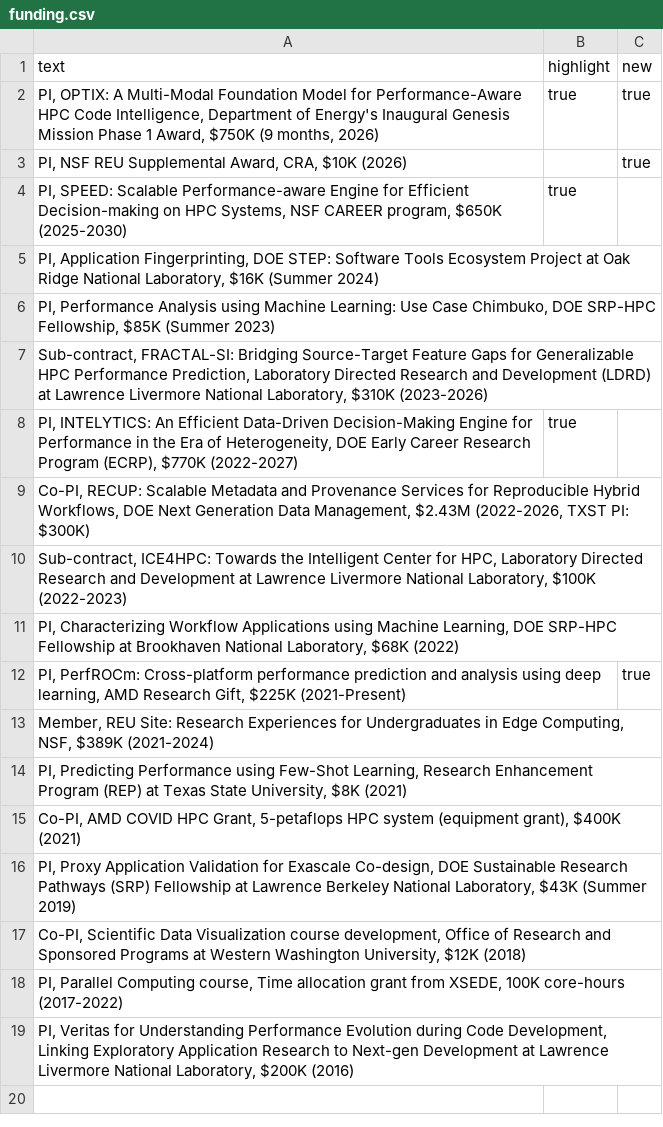
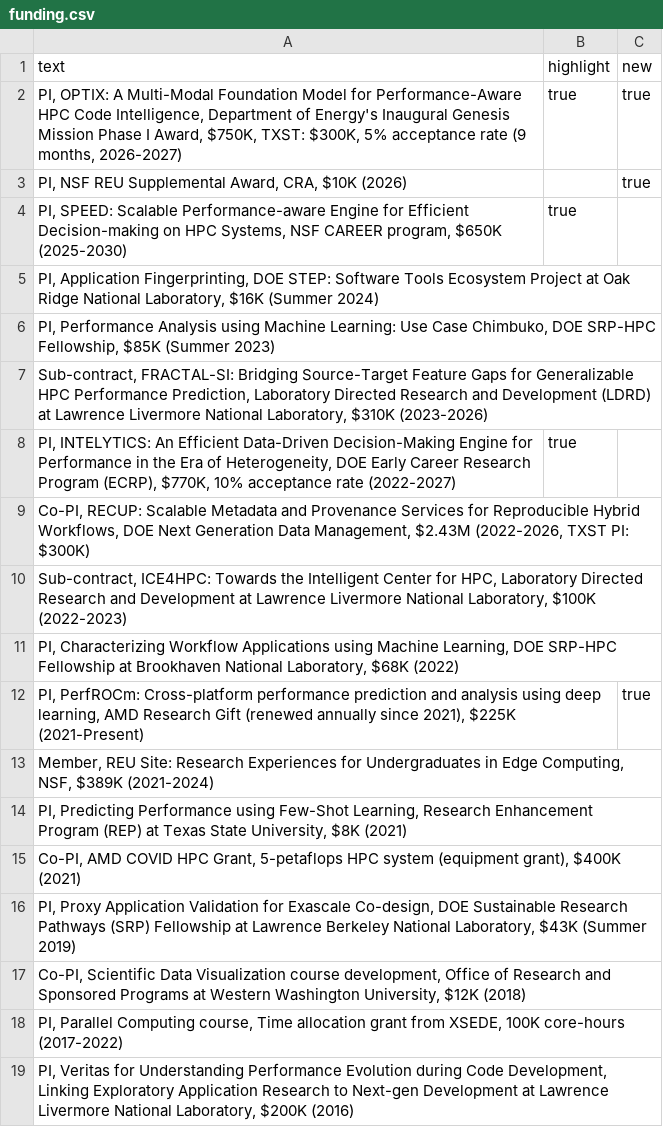
Before and after one commit to tzislam/tzislam.github.io, a CSV file: contents/funding.csv, drawn as a sheet.

```diff
--- a/contents/funding.csv
+++ b/contents/funding.csv
@@ -1,3 +1,3 @@
 text,highlight,new
-"PI, OPTIX: A Multi-Modal Foundation Model for Performance-Aware HPC Code Intelligence, Department of Energy's Inaugural Genesis Mission Phase 1 Award, $750K (9 months, 2026)",true,true
+"PI, OPTIX: A Multi-Modal Foundation Model for Performance-Aware HPC Code Intelligence, Department of Energy's Inaugural Genesis Mission Phase I Award, $750K, TXST: $300K, 5% acceptance rate (9 months, 2026-2027)",true,true
 "PI, NSF REU Supplemental Award, CRA, $10K (2026)",,true
@@ -7,3 +7,3 @@ text,highlight,new
 "Sub-contract, FRACTAL-SI: Bridging Source-Target Feature Gaps for Generalizable HPC Performance Prediction, Laboratory Directed Research and Development (LDRD) at Lawrence Livermore National Laboratory, $310K (2023-2026)",,
-"PI, INTELYTICS: An Efficient Data-Driven Decision-Making Engine for Performance in the Era of Heterogeneity, DOE Early Career Research Program (ECRP), $770K (2022-2027)",true,
+"PI, INTELYTICS: An Efficient Data-Driven Decision-Making Engine for Performance in the Era of Heterogeneity, DOE Early Career Research Program (ECRP), $770K, 10% acceptance rate (2022-2027)",true,
 "Co-PI, RECUP: Scalable Metadata and Provenance Services for Reproducible Hybrid Workflows, DOE Next Generation Data Management, $2.43M (2022-2026, TXST PI: $300K)",,
@@ -11,3 +11,3 @@ text,highlight,new
 "PI, Characterizing Workflow Applications using Machine Learning, DOE SRP-HPC Fellowship at Brookhaven National Laboratory, $68K (2022)",,
-"PI, PerfROCm: Cross-platform performance prediction and analysis using deep learning, AMD Research Gift, $225K (2021-Present)",,true
+"PI, PerfROCm: Cross-platform performance prediction and analysis using deep learning, AMD Research Gift (renewed annually since 2021), $225K (2021-Present)",,true
 "Member, REU Site: Research Experiences for Undergraduates in Edge Computing, NSF, $389K (2021-2024)",,
```
Also changed, not shown: contents/awards.csv, contents/service.csv, 9 other files.
